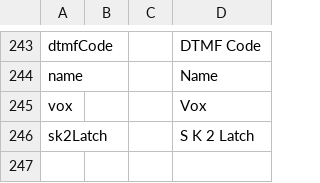
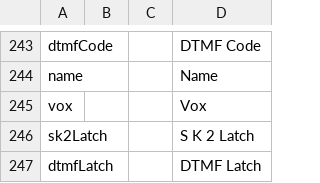
Before and after one commit to vk7js/voice-prompts, a CSV file: languages/english_UK/wordlist_english_UK.csv, drawn as a sheet; only a part is shown, gaps mark what is left out.

Commit message:
Added DTMF Latch for DTMF Latch Options menu item.

```diff
--- a/languages/english_UK/wordlist_english_UK.csv
+++ b/languages/english_UK/wordlist_english_UK.csv
@@ -246 +246,2 @@ vox,,,Vox
 sk2Latch,,,S K 2 Latch
+dtmfLatch,,,DTMF Latch
```
Also changed, not shown: languages/english_USA/wordlist_english_USA.csv.
